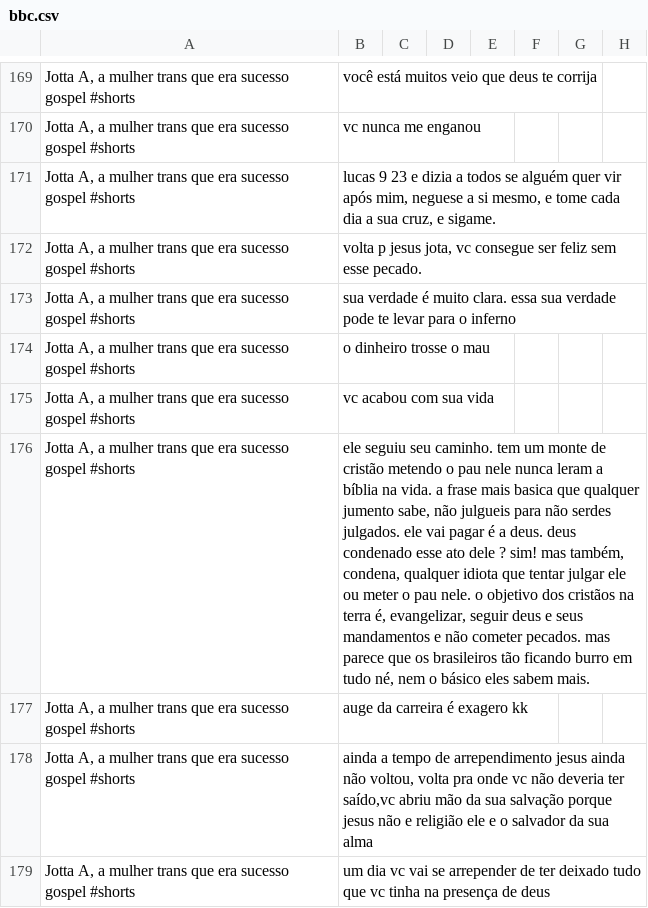
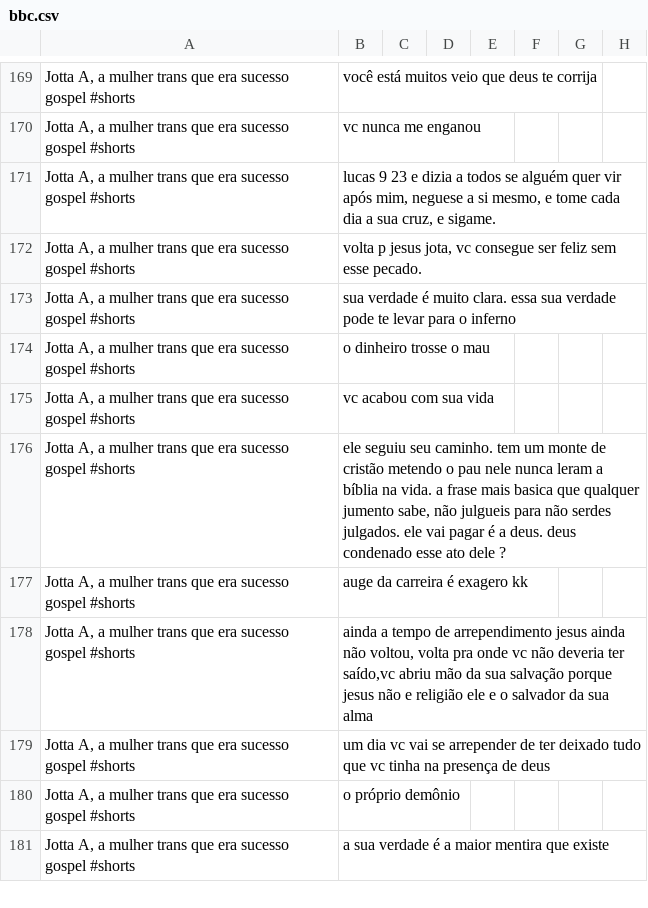
Before and after one commit to v-giorgio/brazilian-transphobia-rag-analysis, a CSV file: data/cleaned_comments/bbc.csv, drawn as a sheet; only a part is shown, gaps mark what is left out; the shorter side is filled out with more unchanged rows; the diff covers the shown part only; the diff names each change by its address in the sheet, - before the commit and + after, or states it on an @@ line.

```diff
--- a/data/cleaned_comments/bbc.csv
+++ b/data/cleaned_comments/bbc.csv
-B176: …dele ? sim! mas também, condena, qualquer idiota que tentar julgar ele ou meter o pau nele. o objetivo dos cristãos na terra é, evangelizar, seguir deus e seus mandamentos e não cometer pecados. mas parece que os brasileiros tão ficando burro em tudo né, nem o básico eles sabem mais.
+B176: …dele ?
```
Also changed, not shown: 17 edited cells elsewhere in this file, data/cleaned_comments/folha.csv, data/cleaned_comments/g1globo.csv, 14 other files.
